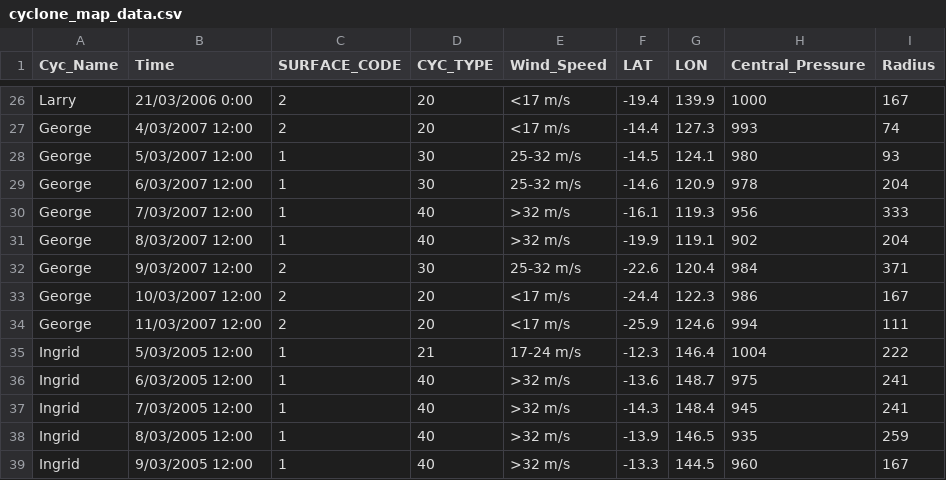
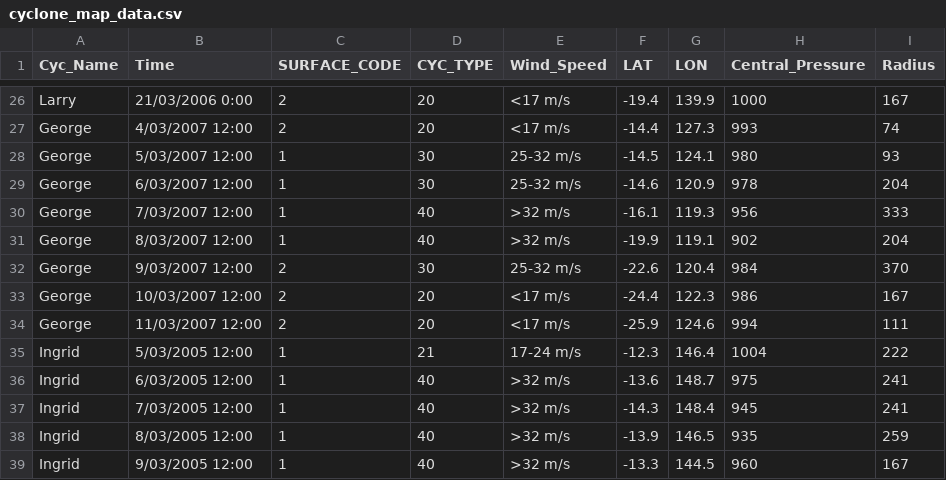
Before and after one commit to MKY43/3179, a CSV file: W10_HW/map_data/cyclone_map_data.csv, drawn as a sheet; only a part is shown, gaps mark what is left out.

Commit message:
Update cyclone_map_data.csv

```diff
--- a/W10_HW/map_data/cyclone_map_data.csv
+++ b/W10_HW/map_data/cyclone_map_data.csv
@@ -31,3 +31,3 @@ George,7/03/2007 12:00,1,40,>32 m/s,-16.1,119.3,956,333
 George,8/03/2007 12:00,1,40,>32 m/s,-19.9,119.1,902,204
-George,9/03/2007 12:00,2,30,25-32 m/s,-22.6,120.4,984,371
+George,9/03/2007 12:00,2,30,25-32 m/s,-22.6,120.4,984,370
 George,10/03/2007 12:00,2,20,<17 m/s,-24.4,122.3,986,167
```
